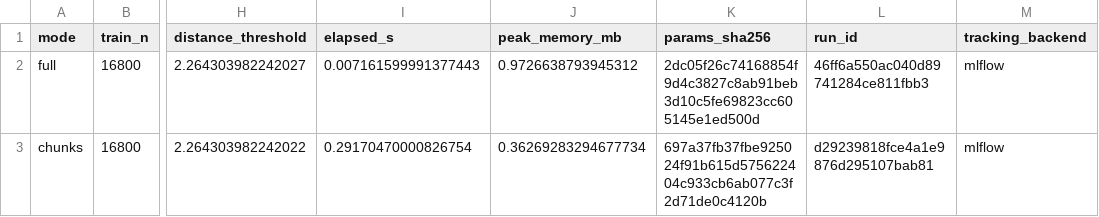
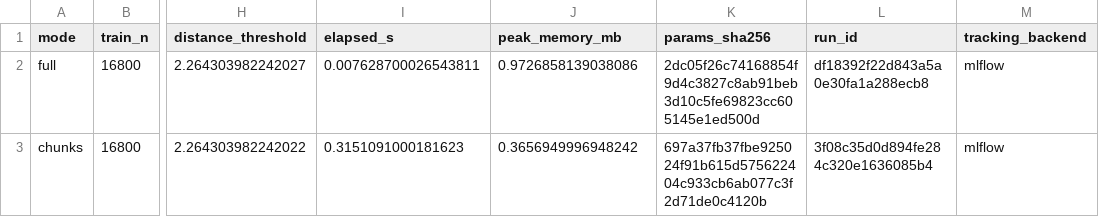
Before and after one commit to dozyanka/make-moons-mlops-labs, a CSV file: reports/LAB4/validator_metrics.csv, drawn as a sheet; only a part is shown, gaps mark what is left out; the diff names each change by its address in the sheet, - before the commit and + after, or states it on an @@ line.

Commit message:
reports(lab4): regenerate validated MLflow runs and source provenance

```diff
--- a/reports/LAB4/validator_metrics.csv
+++ b/reports/LAB4/validator_metrics.csv
-I2 (elapsed_s): 0.007161599991377443
+I2 (elapsed_s): 0.007628700026543811
-J2 (peak_memory_mb): 0.9726638793945312
+J2 (peak_memory_mb): 0.9726858139038086
-L2 (run_id): 46ff6a550ac040d89741284ce811fbb3
+L2 (run_id): df18392f22d843a5a0e30fa1a288ecb8
-I3 (elapsed_s): 0.29170470000826754
+I3 (elapsed_s): 0.3151091000181623
-J3 (peak_memory_mb): 0.36269283294677734
+J3 (peak_memory_mb): 0.3656949996948242
-L3 (run_id): d29239818fce4a1e9876d295107bab81
+L3 (run_id): 3f08c35d0d894fe284c320e1636085b4
```
Also changed, not shown: 5 other files.
